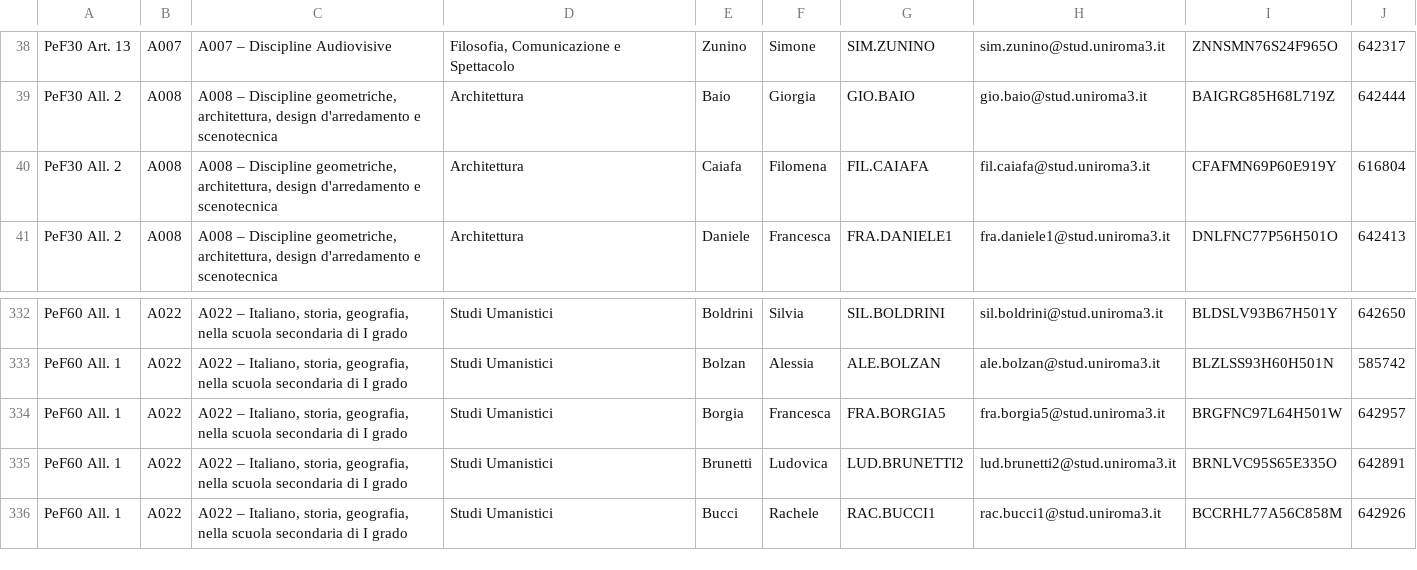
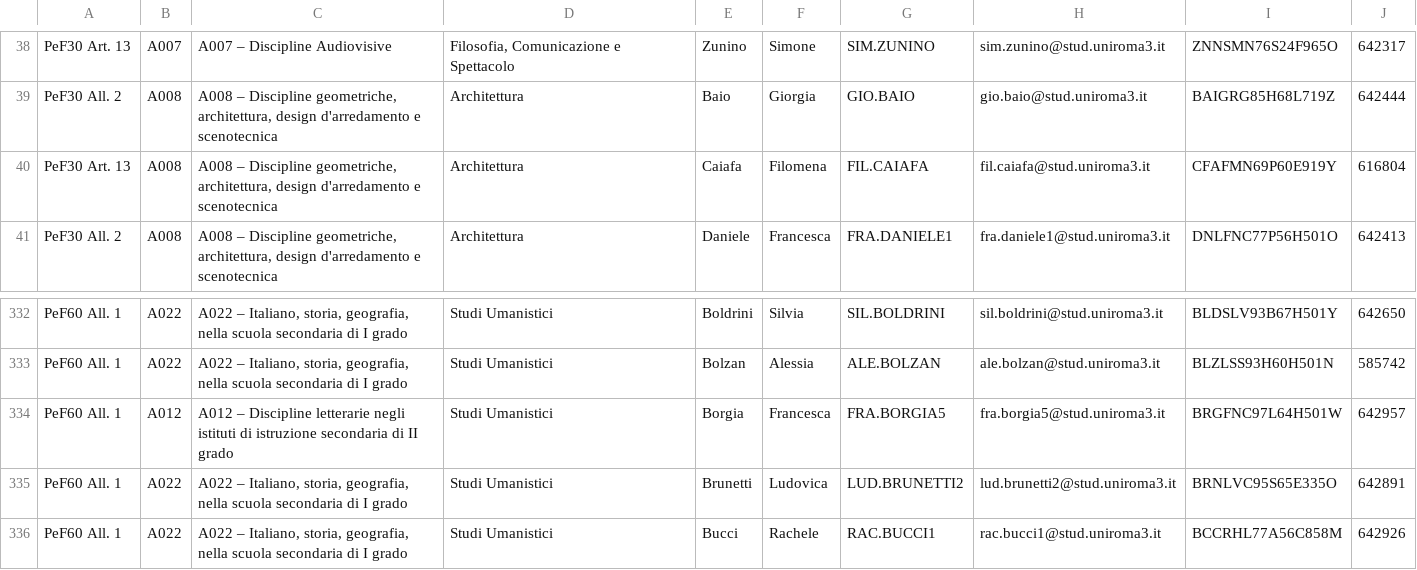
Before and after one commit to nugh75/presenze-pef, a CSV file: modules/dati/iscritti_29_aprile.csv, drawn as a sheet; only a part is shown, gaps mark what is left out.

Commit message:
Fix course classifications and update email entries in iscritti_29_aprile.csv and iscritti_30_aprile.csv

```diff
--- a/modules/dati/iscritti_29_aprile.csv
+++ b/modules/dati/iscritti_29_aprile.csv
@@ -39,3 +39,3 @@ PeF30 Art. 13;A007;A007 –  Discipline Audiovisive;Filosofia, Comunicazione e S
 PeF30 All. 2;A008;A008 –  Discipline geometriche, architettura, design d'arredamento e scenotecnica;Architettura;Baio;Giorgia;GIO.BAIO;gio.baio@stud.uniroma3.it;BAIGRG85H68L719Z;642444
-PeF30 All. 2;A008;A008 –  Discipline geometriche, architettura, design d'arredamento e scenotecnica;Architettura;Caiafa;Filomena;FIL.CAIAFA;fil.caiafa@stud.uniroma3.it;CFAFMN69P60E919Y;616804
+PeF30 Art. 13;A008;A008 –  Discipline geometriche, architettura, design d'arredamento e scenotecnica;Architettura;Caiafa;Filomena;FIL.CAIAFA;fil.caiafa@stud.uniroma3.it;CFAFMN69P60E919Y;616804
 PeF30 All. 2;A008;A008 –  Discipline geometriche, architettura, design d'arredamento e scenotecnica;Architettura;Daniele;Francesca;FRA.DANIELE1;fra.daniele1@stud.uniroma3.it;DNLFNC77P56H501O;642413
@@ -333,3 +333,3 @@ PeF60 All. 1;A022;A022 –  Italiano, storia, geografia, nella scuola secondaria
 PeF60 All. 1;A022;A022 –  Italiano, storia, geografia, nella scuola secondaria di I grado;Studi Umanistici;Bolzan;Alessia;ALE.BOLZAN;ale.bolzan@stud.uniroma3.it;BLZLSS93H60H501N;585742
-PeF60 All. 1;A022;A022 –  Italiano, storia, geografia, nella scuola secondaria di I grado;Studi Umanistici;Borgia;Francesca;FRA.BORGIA5;fra.borgia5@stud.uniroma3.it;BRGFNC97L64H501W;642957
+PeF60 All. 1;A012;A012 –  Discipline letterarie negli istituti di istruzione secondaria di II grado;Studi Umanistici;Borgia;Francesca;FRA.BORGIA5;fra.borgia5@stud.uniroma3.it;BRGFNC97L64H501W;642957
 PeF60 All. 1;A022;A022 –  Italiano, storia, geografia, nella scuola secondaria di I grado;Studi Umanistici;Brunetti;Ludovica;LUD.BRUNETTI2;lud.brunetti2@stud.uniroma3.it;BRNLVC95S65E335O;642891
```
Also changed, not shown: 6 other files.
